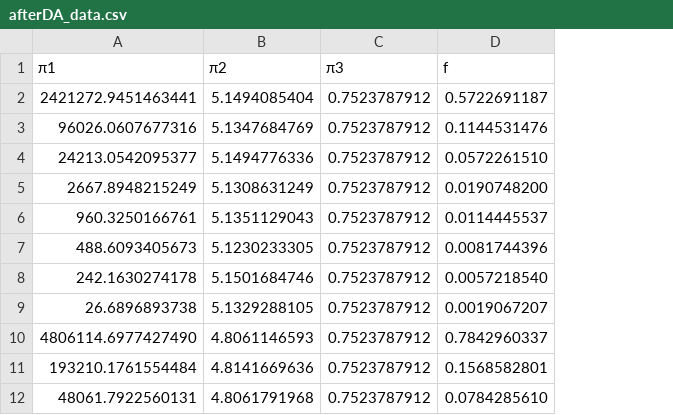
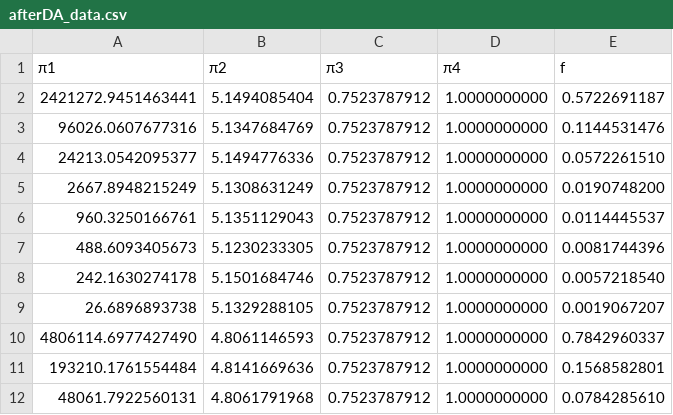
Before and after one commit to prokash122/PyDimension, a CSV file: projects/20260912_Stage1_Prokash/Examples/porous_media_lbm_symmetry/output_viscous_region/_da_repo/data/afterDA_data.csv, drawn as a sheet; only a part is shown; the diff names each change by its address in the sheet, - before the commit and + after, or states it on an @@ line.

```diff
--- a/projects/20260912_Stage1_Prokash/Examples/porous_media_lbm_symmetry/output_viscous_region/_da_repo/data/afterDA_data.csv
+++ b/projects/20260912_Stage1_Prokash/Examples/porous_media_lbm_symmetry/output_viscous_region/_da_repo/data/afterDA_data.csv
+column D (π4), rows 2-12: all 1.0000000000
```
Also changed, not shown: projects/20260912_Stage1_Prokash/Examples/porous_media_lbm_symmetry/output_inertial_region/_da_repo/data/afterDA_data.csv, 14 other files.
